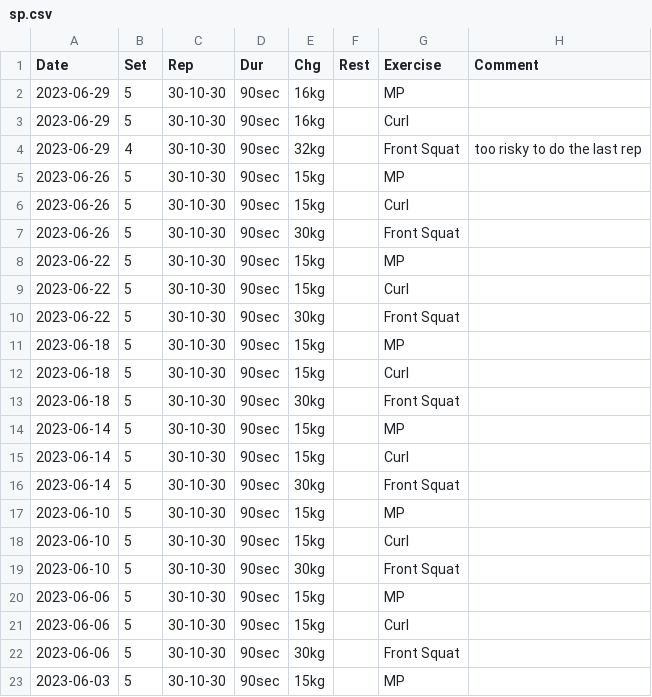
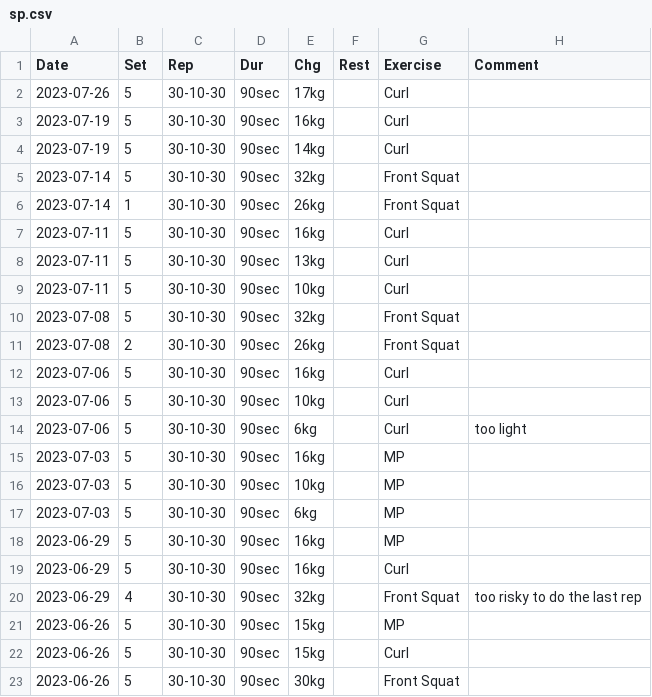
Before and after one commit to mkohlhaas/Sports-Protocol, a CSV file: sp.csv, drawn as a sheet; only a part is shown; the shorter side is filled out with more unchanged rows; the diff names each change by its address in the sheet, - before the commit and + after, or states it on an @@ line.

Commit message:
finishes July 2023.

```diff
--- a/sp.csv
+++ b/sp.csv
+row 2: 2023-07-26 | 5 | 30-10-30 | 90sec | 17kg |  | Curl
+row 3: 2023-07-19 | 5 | 30-10-30 | 90sec | 16kg |  | Curl
+row 4: 2023-07-19 | 5 | 30-10-30 | 90sec | 14kg |  | Curl
+row 5: 2023-07-14 | 5 | 30-10-30 | 90sec | 32kg |  | Front Squat
+row 6: 2023-07-14 | 1 | 30-10-30 | 90sec | 26kg |  | Front Squat
+row 7: 2023-07-11 | 5 | 30-10-30 | 90sec | 16kg |  | Curl
+row 8: 2023-07-11 | 5 | 30-10-30 | 90sec | 13kg |  | Curl
+row 9: 2023-07-11 | 5 | 30-10-30 | 90sec | 10kg |  | Curl
+row 10: 2023-07-08 | 5 | 30-10-30 | 90sec | 32kg |  | Front Squat
+row 11: 2023-07-08 | 2 | 30-10-30 | 90sec | 26kg |  | Front Squat
+row 12: 2023-07-06 | 5 | 30-10-30 | 90sec | 16kg |  | Curl
+row 13: 2023-07-06 | 5 | 30-10-30 | 90sec | 10kg |  | Curl
+row 14: 2023-07-06 | 5 | 30-10-30 | 90sec | 6kg |  | Curl | too light
+row 15: 2023-07-03 | 5 | 30-10-30 | 90sec | 16kg |  | MP
+row 16: 2023-07-03 | 5 | 30-10-30 | 90sec | 10kg |  | MP
+row 17: 2023-07-03 | 5 | 30-10-30 | 90sec | 6kg |  | MP
```
